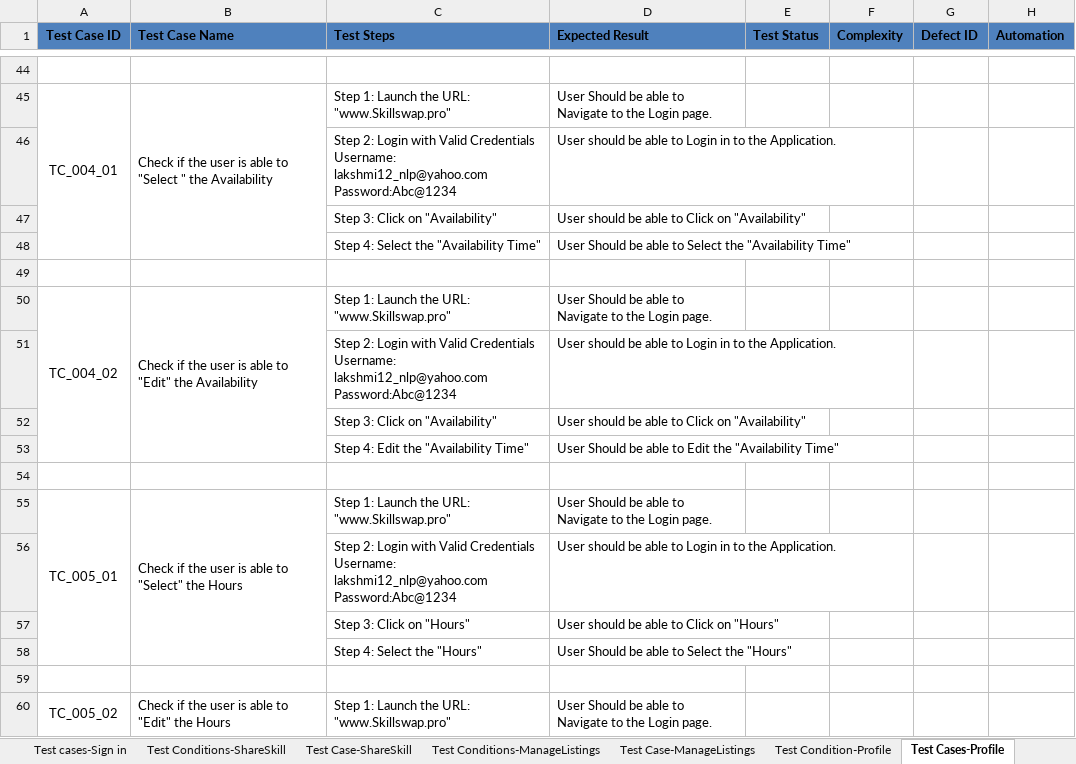
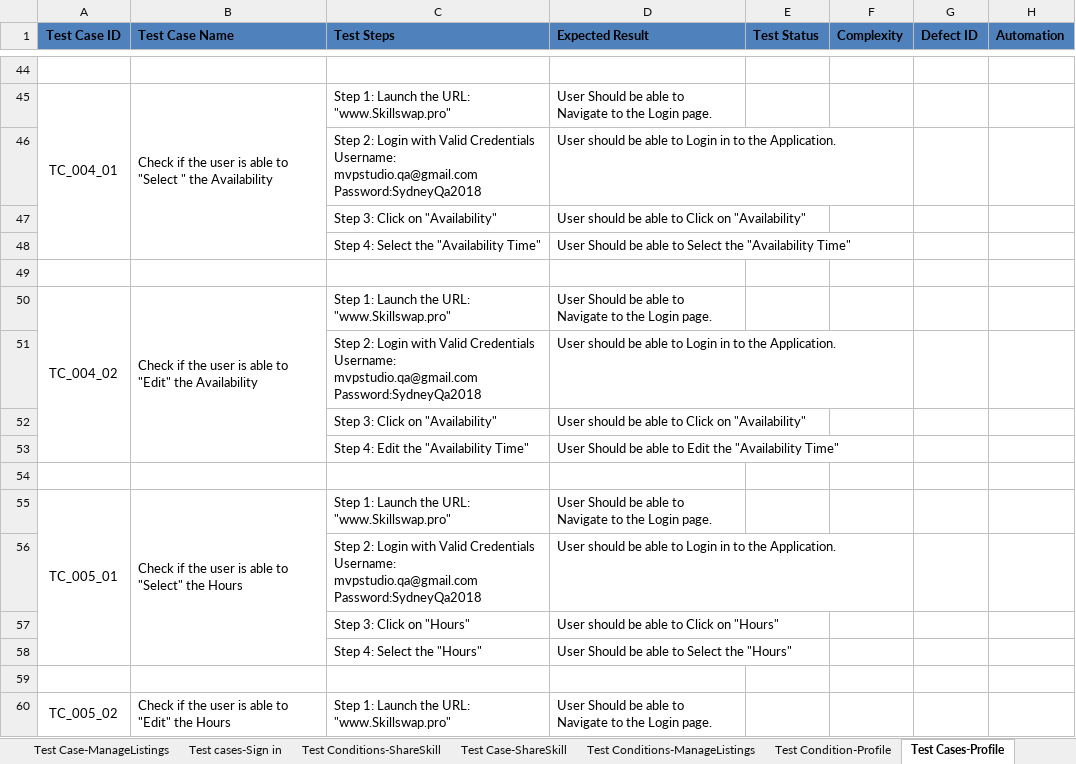
Before and after one commit to piper9797/Skillswap_Test3_standard_task, an Excel workbook: Mars Test Conditions and Test cases .xlsx, sheet Test Cases-Profile, drawn as a sheet; only a part is shown, gaps mark what is left out; values as stored, in another font and other column widths than the file's, no borders; the diff covers the shown part only; the diff names each change by its address in the sheet, - before the commit and + after, or states it on an @@ line.

```diff
--- a/Mars Test Conditions and Test cases .xlsx (sheet Test Cases-Profile)
+++ b/Mars Test Conditions and Test cases .xlsx (sheet Test Cases-Profile)
@@ sheet tab order changed: Test Case-ManageListings | Test cases-Sign in | Test Conditions-ShareSkill | Test Case-ShareSkill | Test Conditions-ManageListings | Test Condition-Profile | Test Cases-Profile @@
-C46 (Test Steps): …Credentials Username: lakshmi12_nlp@yahoo.com Password:Abc@1234
+C46 (Test Steps): …Credentials Username: mvpstudio.qa@gmail.com Password:SydneyQa2018
-C51 (Test Steps): …Credentials Username: lakshmi12_nlp@yahoo.com Password:Abc@1234
+C51 (Test Steps): …Credentials Username: mvpstudio.qa@gmail.com Password:SydneyQa2018
-C56 (Test Steps): …Credentials Username: lakshmi12_nlp@yahoo.com Password:Abc@1234
+C56 (Test Steps): …Credentials Username: mvpstudio.qa@gmail.com Password:SydneyQa2018
```
Also changed, not shown: 33 edited cells elsewhere in this sheet, other sheet tabs, Mars Standard Tasks.xlsx, 2 other files.
